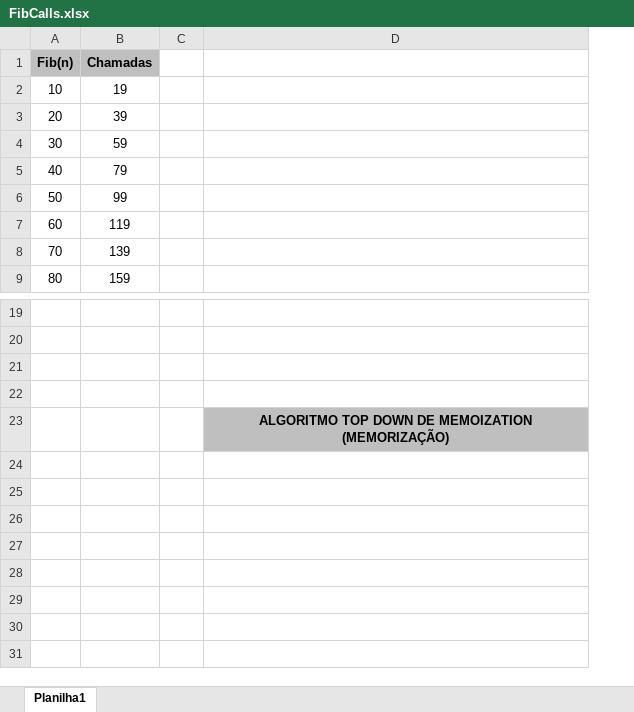
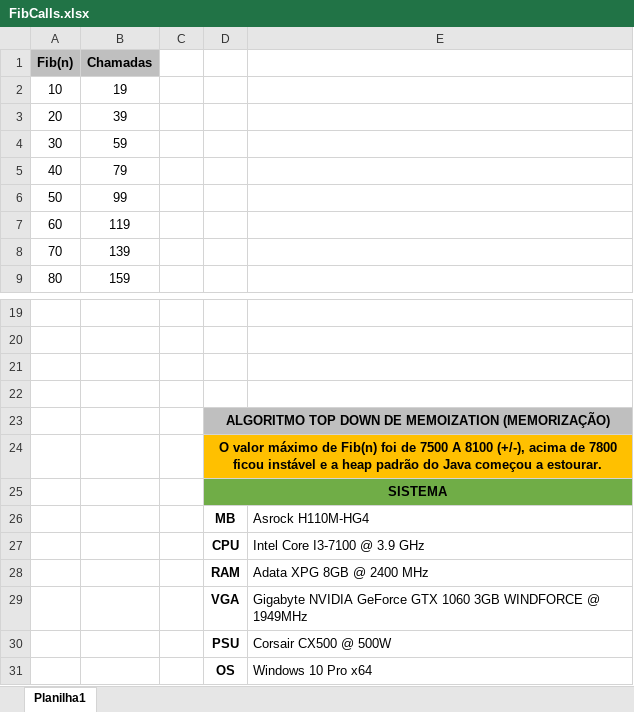
Before and after one commit to BrasileiroGamer/DynamicFibonacci, an Excel workbook: FibCalls/FibCalls.xlsx, sheet Planilha1, drawn as a sheet; only a part is shown, gaps mark what is left out; values as stored, in another font and other column widths than the file's, no borders; charts and pictures not drawn; removed rows and columns are numbered as before the commit, all else as after; the diff names each change by its address in the sheet, - before the commit and + after, or states it on an @@ line.

```diff
--- a/FibCalls/FibCalls.xlsx (sheet Planilha1)
+++ b/FibCalls/FibCalls.xlsx (sheet Planilha1)
-column D, row 23: ALGORITMO TOP DOWN DE MEMOIZATION (MEMORIZAÇÃO)
+column D, row 23: ALGORITMO TOP DOWN DE MEMOIZATION (MEMORIZAÇÃO)
+column E, empty
+row 24:  |  |  | O valor máximo de Fib(n) foi de 7500 A 8100 (+/-), acima de 7800 ficou instável e a heap padrão do Java começou a estourar.
+row 25:  |  |  | SISTEMA
+row 26:  |  |  | MB | Asrock H110M-HG4
+row 27:  |  |  | CPU | Intel Core I3-7100 @ 3.9 GHz
+row 28:  |  |  | RAM | Adata XPG 8GB @ 2400 MHz
+row 29:  |  |  | VGA | Gigabyte NVIDIA GeForce GTX 1060 3GB WINDFORCE @ 1949MHz
+row 30:  |  |  | PSU | Corsair CX500 @ 500W
+row 31:  |  |  | OS | Windows 10 Pro x64
```
Also changed, not shown: charts or pictures, 1 other file.
